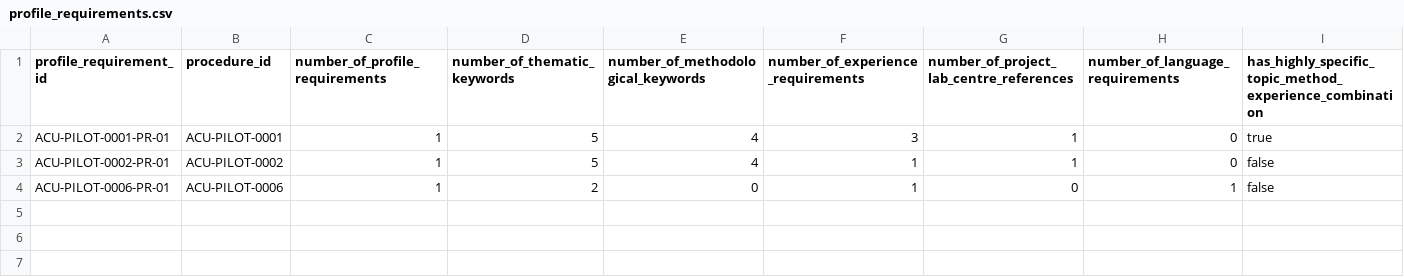
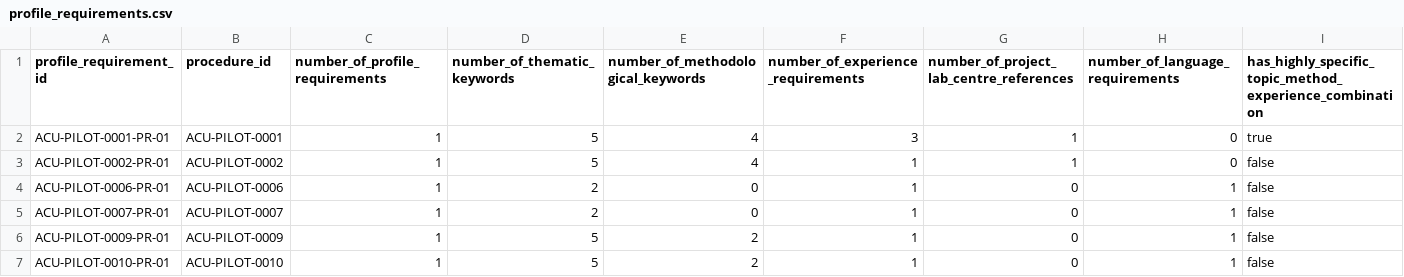
Before and after one commit to colazeta/atlante_dei_concorsi, a CSV file: data/golden-dataset/atlante-concorsi-universitari/procedures/profile_requirements.csv, drawn as a sheet; only a part is shown; rows hold the shown columns only; the diff names each change by its address in the sheet, - before the commit and + after, or states it on an @@ line.

Commit message:
Add Unical RTT profile requirement rows

```diff
--- a/data/golden-dataset/atlante-concorsi-universitari/procedures/profile_requirements.csv
+++ b/data/golden-dataset/atlante-concorsi-universitari/procedures/profile_requirements.csv
+row 5: ACU-PILOT-0007-PR-01 | ACU-PILOT-0007 | 1 | 2 | 0 | 1 | 0 | 1 | false
+row 6: ACU-PILOT-0009-PR-01 | ACU-PILOT-0009 | 1 | 5 | 2 | 1 | 0 | 1 | false
+row 7: ACU-PILOT-0010-PR-01 | ACU-PILOT-0010 | 1 | 5 | 2 | 1 | 0 | 1 | false
```
